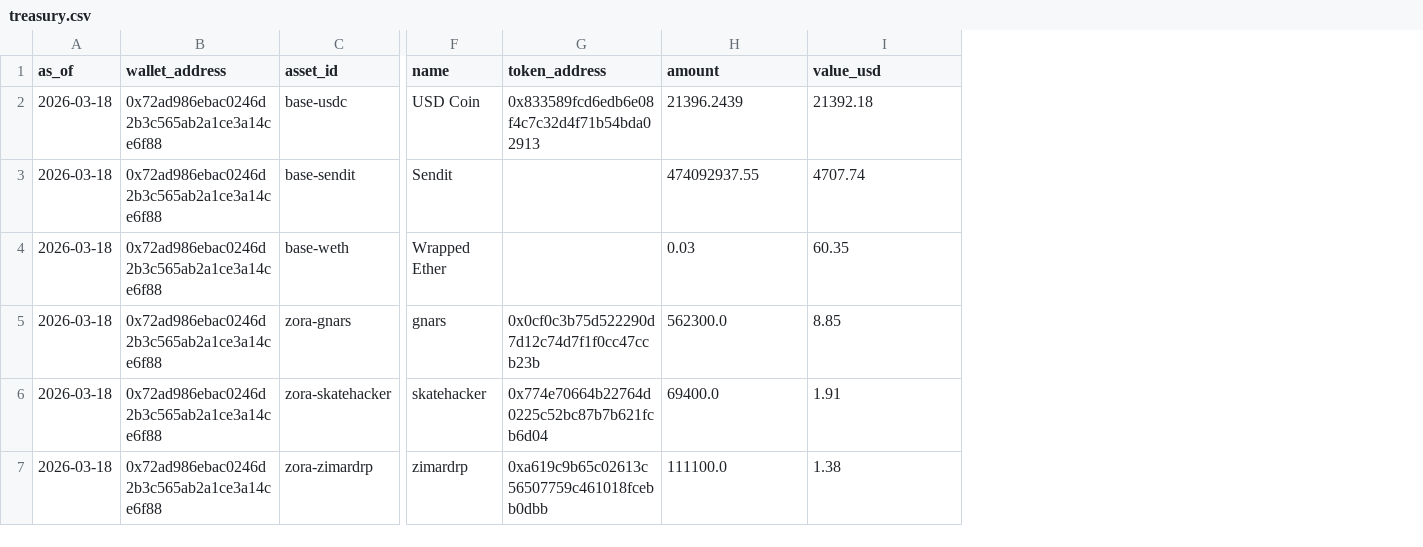
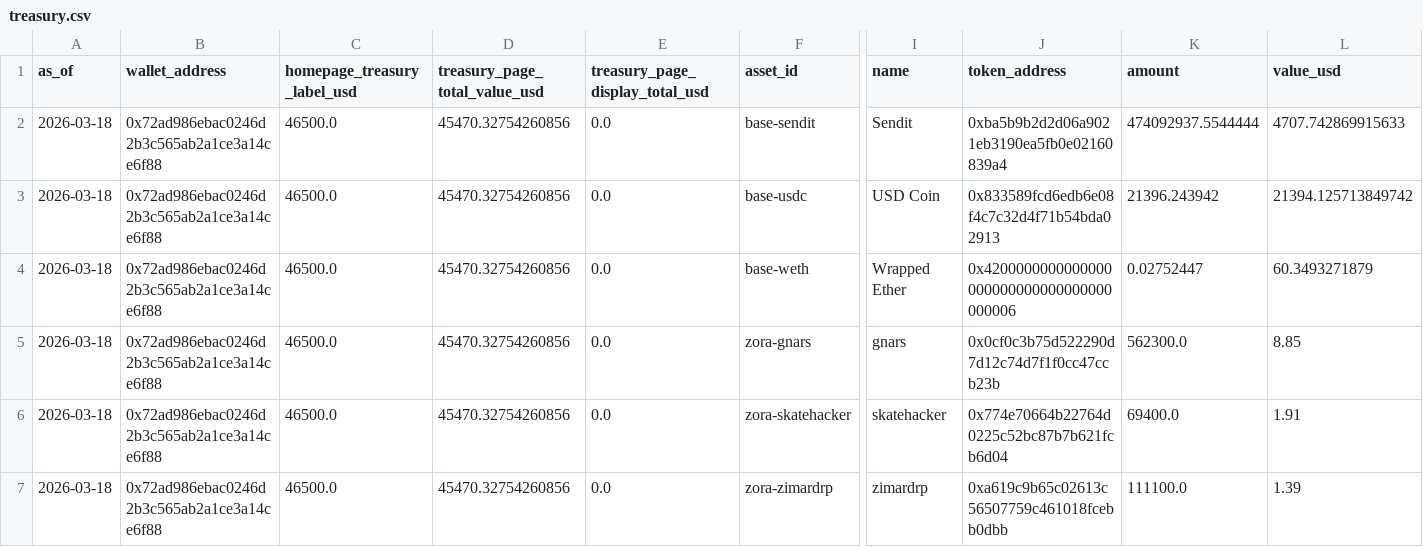
Before and after one commit to fcarva/gnars-data, a CSV file: exports/treasury.csv, drawn as a sheet; only a part is shown, gaps mark what is left out; removed rows and columns are numbered as before the commit, all else as after; rows hold the shown columns only; the diff names each change by its address in the sheet, - before the commit and + after, or states it on an @@ line.

Commit message:
Add Pages publishing and daily data automation

```diff
--- a/exports/treasury.csv
+++ b/exports/treasury.csv
+column C (homepage_treasury_label_usd), rows 3-7: all 46500.0
+column D (treasury_page_total_value_usd), rows 3-7: all 45470.32754260856
+column E (treasury_page_display_total_usd), rows 3-7: all 0.0
+row 2: 2026-03-18 | 0x72ad986ebac0246d2b3c565ab2a1ce3a14ce6f88 | 46500.0 | 45470.32754260856 | 0.0 | base-sendit | Sendit | 0xba5b9b2d2d06a9021eb3190ea5fb0e02160839a4 | 474092937.5544444 | 4707.742869915633
-K3 (amount): 21396.2439
+K3 (amount): 21396.243942
-L3 (value_usd): 21392.18
+L3 (value_usd): 21394.125713849742
-row 3: 2026-03-18 | 0x72ad986ebac0246d2b3c565ab2a1ce3a14ce6f88 | base-sendit | Sendit |  | 474092937.55 | 4707.74
-J4 (token_address): (empty)
+J4 (token_address): 0x4200000000000000000000000000000000000006
-K4 (amount): 0.03
+K4 (amount): 0.02752447
-L4 (value_usd): 60.35
+L4 (value_usd): 60.3493271879
-L7 (value_usd): 1.38
+L7 (value_usd): 1.39
```
Also changed, not shown: 23 other files.
